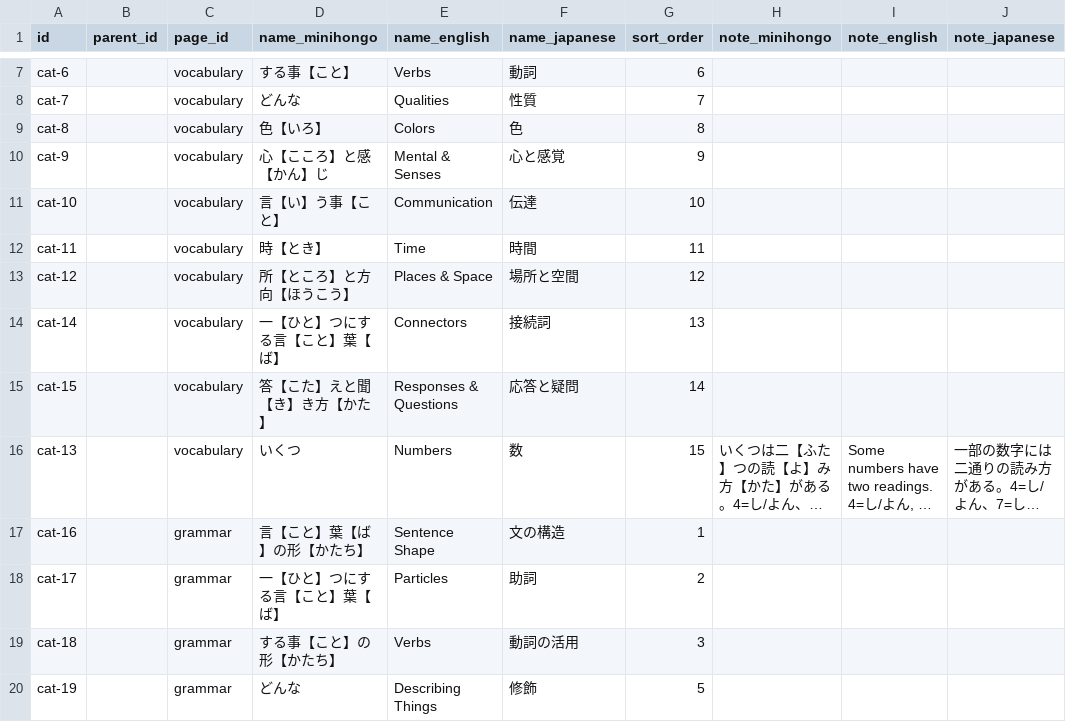
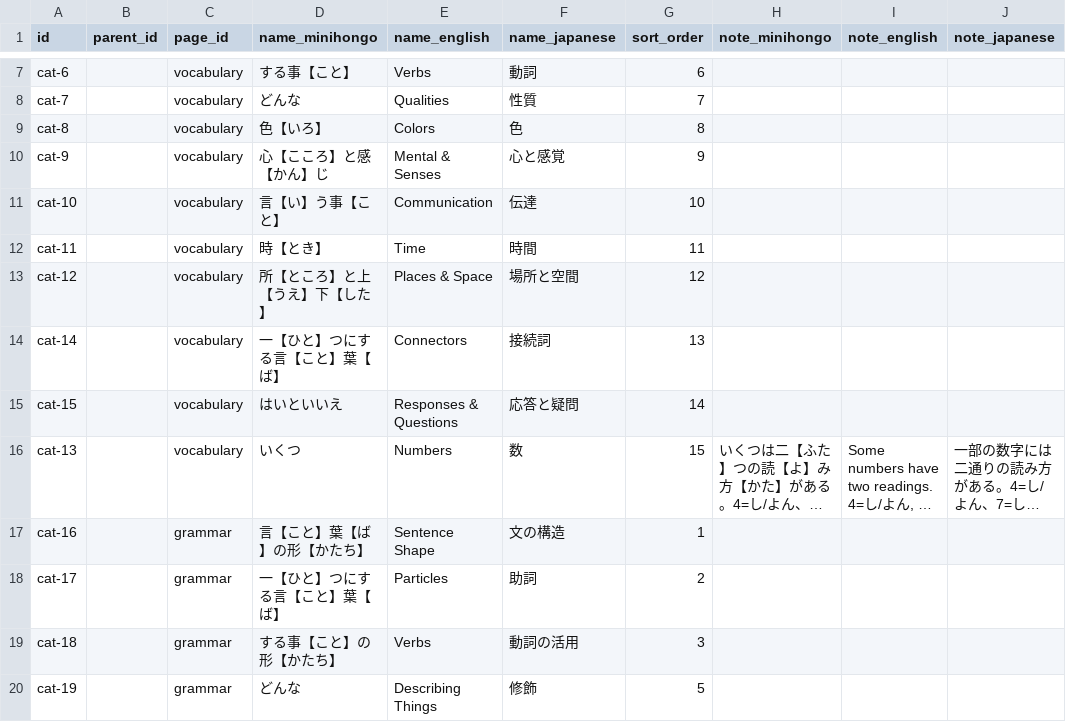
Before and after one commit to KakkoiDev/minihongo, a CSV file: data/categories.csv, drawn as a sheet; only a part is shown, gaps mark what is left out; long unchanged cells end in …; the diff names each change by its address in the sheet, - before the commit and + after, or states it on an @@ line.

```diff
--- a/data/categories.csv
+++ b/data/categories.csv
-D13 (name_minihongo): 所【ところ】と方向【ほうこう】
+D13 (name_minihongo): 所【ところ】と上【うえ】下【した】
-D15 (name_minihongo): 答【こた】えと聞【き】き方【かた】
+D15 (name_minihongo): はいといいえ
```
Also changed, not shown: data/ui_strings.csv, 1 other file.
